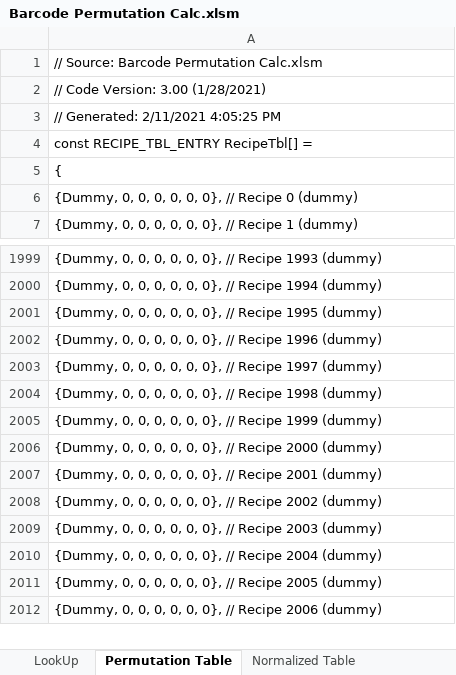
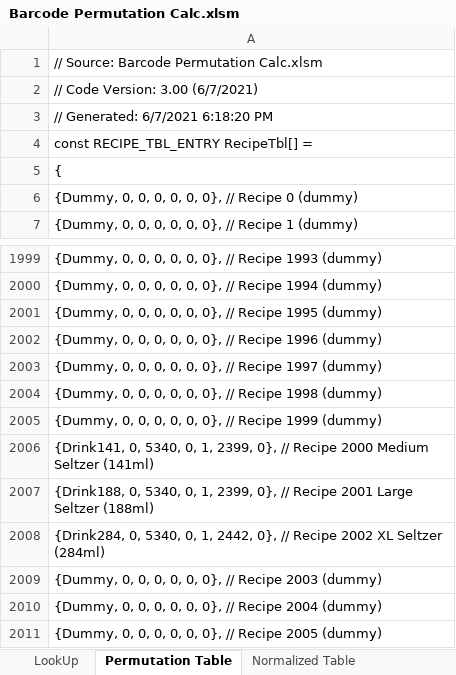
Before and after one commit to naveenbalajik/drinkworks-firmware-modules, an Excel workbook: docs/Barcode Permutation Calc.xlsm, sheet Permutation Table, drawn as a sheet; only a part is shown, gaps mark what is left out; the shorter side is filled out with more unchanged rows; values as stored, in another font and other column widths than the file's, no borders; the diff names each change by its address in the sheet, - before the commit and + after, or states it on an @@ line.

Commit message:
Expanded Event Notifications
Added Event Notifications for User Cleaning cycle.
Updated Barcode Permutation Calc spreadsheet to include dedicated Seltzer recipes

```diff
--- a/docs/Barcode Permutation Calc.xlsm (sheet Permutation Table)
+++ b/docs/Barcode Permutation Calc.xlsm (sheet Permutation Table)
-A2: // Code Version: 3.00 (1/28/2021)
+A2: // Code Version: 3.00 (6/7/2021)
-A3: // Generated: 2/11/2021 4:05:25 PM
+A3: // Generated: 6/7/2021 6:18:20 PM
-A2006: {Dummy, 0, 0, 0, 0, 0, 0}, // Recipe 2000 (dummy)
+A2006: {Drink141, 0, 5340, 0, 1, 2399, 0}, // Recipe 2000 Medium Seltzer (141ml)
-A2007: {Dummy, 0, 0, 0, 0, 0, 0}, // Recipe 2001 (dummy)
+A2007: {Drink188, 0, 5340, 0, 1, 2399, 0}, // Recipe 2001 Large Seltzer (188ml)
-A2008: {Dummy, 0, 0, 0, 0, 0, 0}, // Recipe 2002 (dummy)
+A2008: {Drink284, 0, 5340, 0, 1, 2442, 0}, // Recipe 2002 XL Seltzer (284ml)
```
Also changed, not shown: sheet Permutation Calculator, sheet Normalized Table, charts or pictures, 3 other files.
